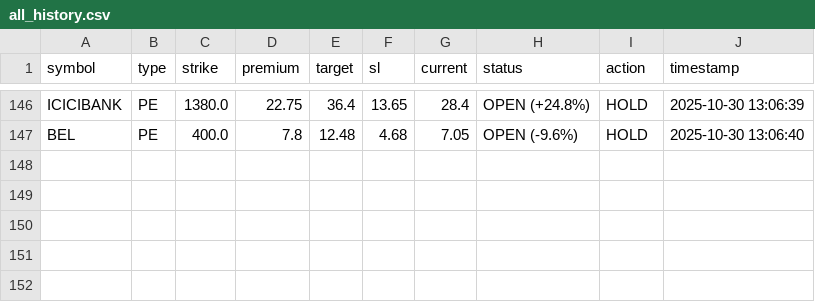
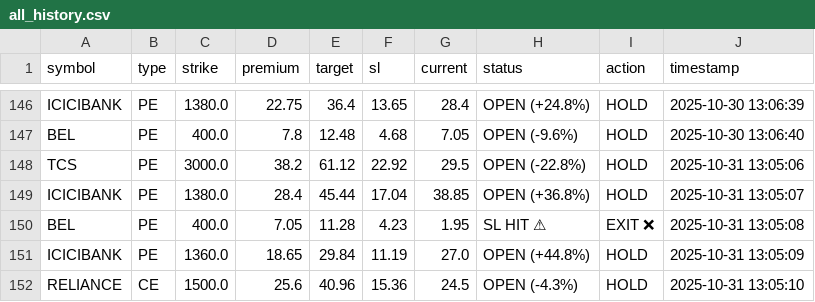
Before and after one commit to Vishalsnw/NIFTY_OPTIONS, a CSV file: all_history.csv, drawn as a sheet; only a part is shown, gaps mark what is left out; the diff names each change by its address in the sheet, - before the commit and + after, or states it on an @@ line.

```diff
--- a/all_history.csv
+++ b/all_history.csv
+row 148: TCS | PE | 3000.0 | 38.2 | 61.12 | 22.92 | 29.5 | OPEN (-22.8%) | HOLD | 2025-10-31 13:05:06
+row 149: ICICIBANK | PE | 1380.0 | 28.4 | 45.44 | 17.04 | 38.85 | OPEN (+36.8%) | HOLD | 2025-10-31 13:05:07
+row 150: BEL | PE | 400.0 | 7.05 | 11.28 | 4.23 | 1.95 | SL HIT ⚠ | EXIT ❌ | 2025-10-31 13:05:08
+row 151: ICICIBANK | PE | 1360.0 | 18.65 | 29.84 | 11.19 | 27.0 | OPEN (+44.8%) | HOLD | 2025-10-31 13:05:09
+row 152: RELIANCE | CE | 1500.0 | 25.6 | 40.96 | 15.36 | 24.5 | OPEN (-4.3%) | HOLD | 2025-10-31 13:05:10
```
